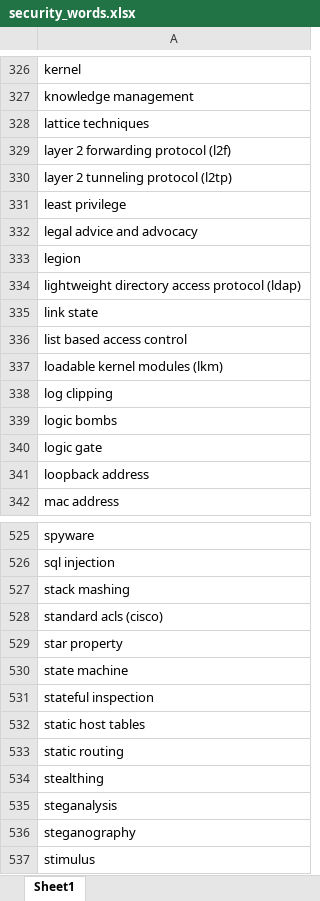
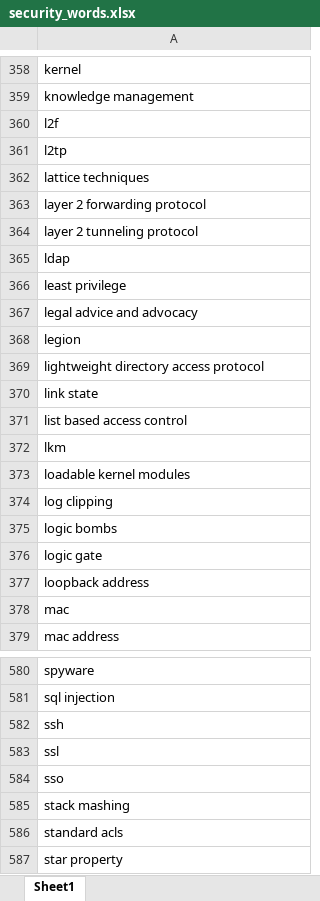
Before and after one commit to xDaryamo/NFR-Security-Extraction-Classification, an Excel workbook: security_words.xlsx, sheet Sheet1, drawn as a sheet; only a part is shown, gaps mark what is left out; the shorter side is filled out with more unchanged rows; values as stored, in another font and other column widths than the file's, no borders; addresses are those after the commit; the diff covers the shown part only; the diff names each change by its address in the sheet, - before the commit and + after, or states it on an @@ line.

```diff
--- a/security_words.xlsx (sheet Sheet1)
+++ b/security_words.xlsx (sheet Sheet1)
+row 360: l2f
+row 361: l2tp
-A363: layer 2 forwarding protocol (l2f)
+A363: layer 2 forwarding protocol
-A364: layer 2 tunneling protocol (l2tp)
+A364: layer 2 tunneling protocol
+row 365: ldap
-A369: lightweight directory access protocol (ldap)
+A369: lightweight directory access protocol
-A372: loadable kernel modules (lkm)
+A372: lkm
+row 373: loadable kernel modules
+row 378: mac
+row 582: ssh
+row 583: ssl
+row 584: sso
-A586: standard acls (cisco)
+A586: standard acls
```
Also changed, not shown: 58 added rows and 61 edited cells elsewhere in this sheet.
